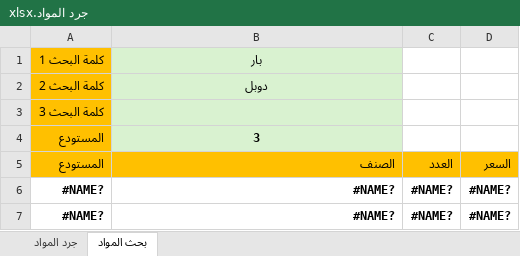
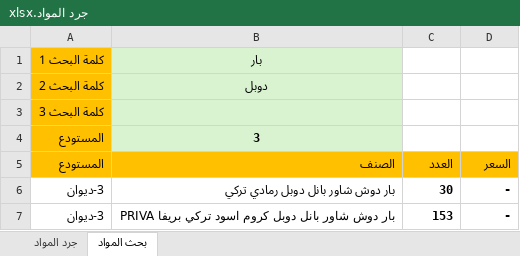
Before and after one commit to dabbousbasta/Dabbous-Al-Basta, an Excel workbook: جرد المواد.xlsx, sheet بحث المواد, drawn as a sheet; values as stored, in another font and other column widths than the file's, no borders; conditional formats not drawn; removed rows and columns are numbered as before the commit, all else as after; the diff names each change by its address in the sheet, - before the commit and + after, or states it on an @@ line.

Commit message:
Add files via upload
20260413

```diff
--- a/جرد المواد.xlsx (sheet بحث المواد)
+++ b/جرد المواد.xlsx (sheet بحث المواد)
-row 6: #NAME? | #NAME? | #NAME? | #NAME?
-row 7: #NAME? | #NAME? | #NAME? | #NAME?
+row 6: 3-ديوان | بار دوش شاور بانل دوبل رمادي تركي | 30 | -
+row 7: 3-ديوان | بار دوش شاور بانل دوبل كروم اسود تركي بريفا PRIVA | 153 | -
```
Also changed, not shown: sheet جرد المواد.
